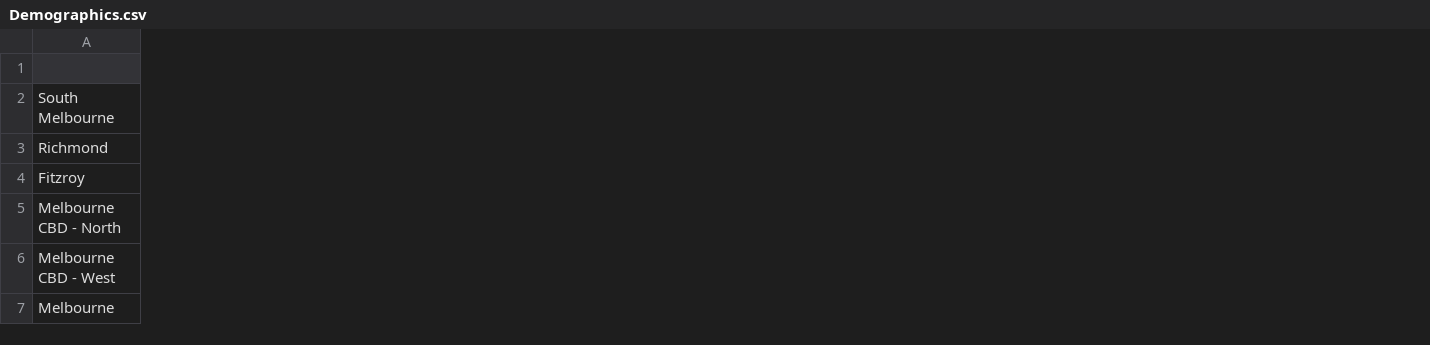
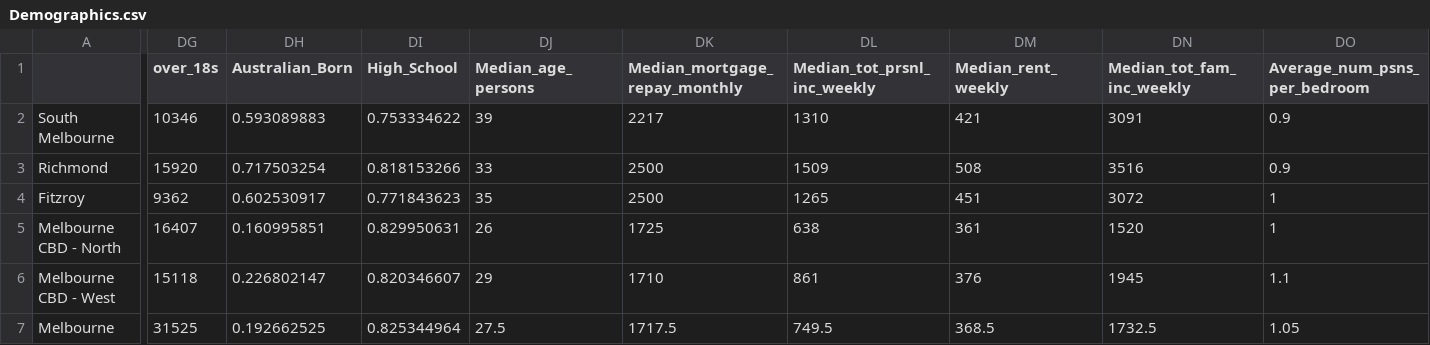
Before and after one commit to GusXIX/3179, a CSV file: data/Demographics.csv, drawn as a sheet; only a part is shown, gaps mark what is left out; the diff covers the shown part only; the diff names each change by its address in the sheet, - before the commit and + after, or states it on an @@ line.

Commit message:
Changes to Web Page and Data finally finished being wrangled

```diff
--- a/data/Demographics.csv
+++ b/data/Demographics.csv
+column DG (over_18s), rows 2-7: 10346 | 15920 | 9362 | 16407 | 15118 | 31525
+column DH (Australian_Born), rows 2-7: 0.593089883 | 0.717503254 | 0.602530917 | 0.160995851 | 0.226802147 | 0.192662525
+column DI (High_School), rows 2-7: 0.753334622 | 0.818153266 | 0.771843623 | 0.829950631 | 0.820346607 | 0.825344964
+column DJ (Median_age_persons), rows 2-7: 39 | 33 | 35 | 26 | 29 | 27.5
+column DK (Median_mortgage_repay_monthly), rows 2-7: 2217 | 2500 | 2500 | 1725 | 1710 | 1717.5
+column DL (Median_tot_prsnl_inc_weekly), rows 2-7: 1310 | 1509 | 1265 | 638 | 861 | 749.5
+column DM (Median_rent_weekly), rows 2-7: 421 | 508 | 451 | 361 | 376 | 368.5
+column DN (Median_tot_fam_inc_weekly), rows 2-7: 3091 | 3516 | 3072 | 1520 | 1945 | 1732.5
+column DO (Average_num_psns_per_bedroom), rows 2-7: 0.9 | 0.9 | 1 | 1 | 1.1 | 1.05
```
Also changed, not shown: 2 added columns elsewhere in this file, 1 other file.
